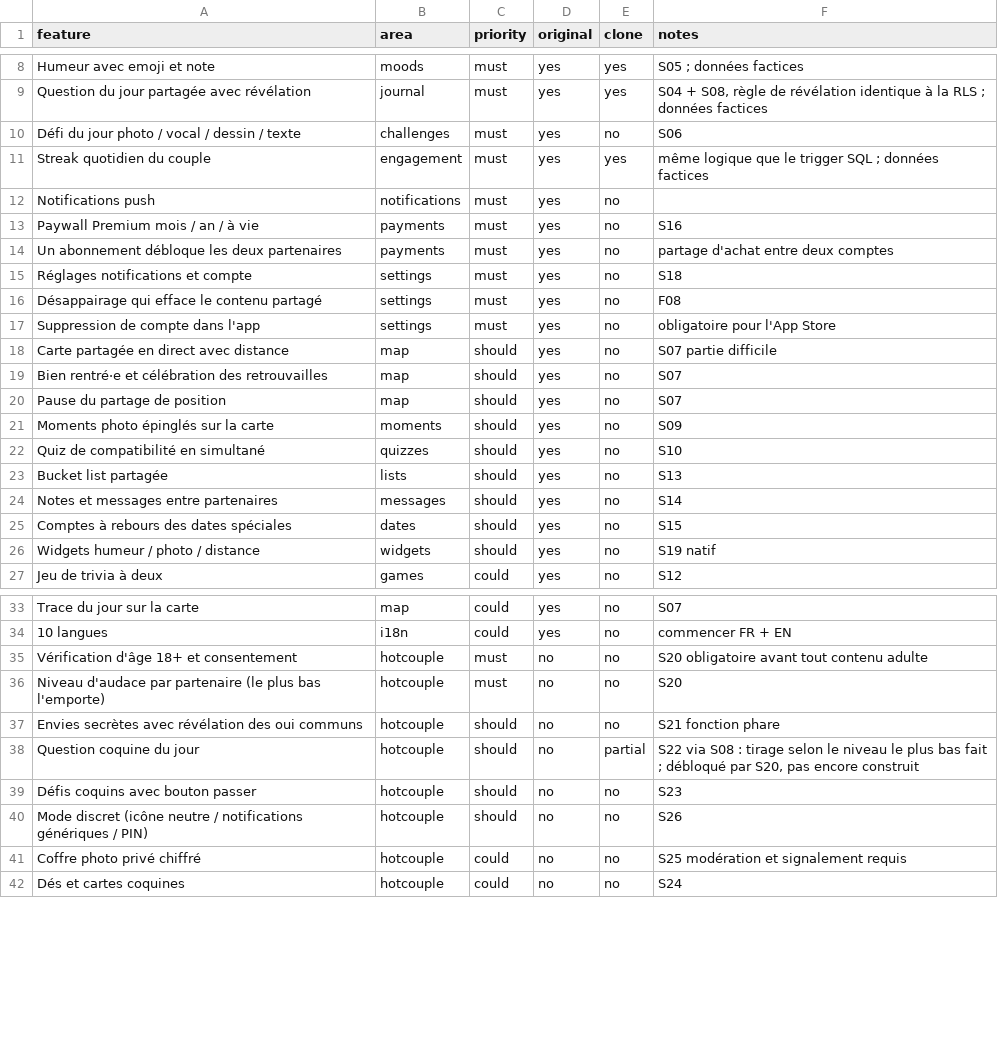
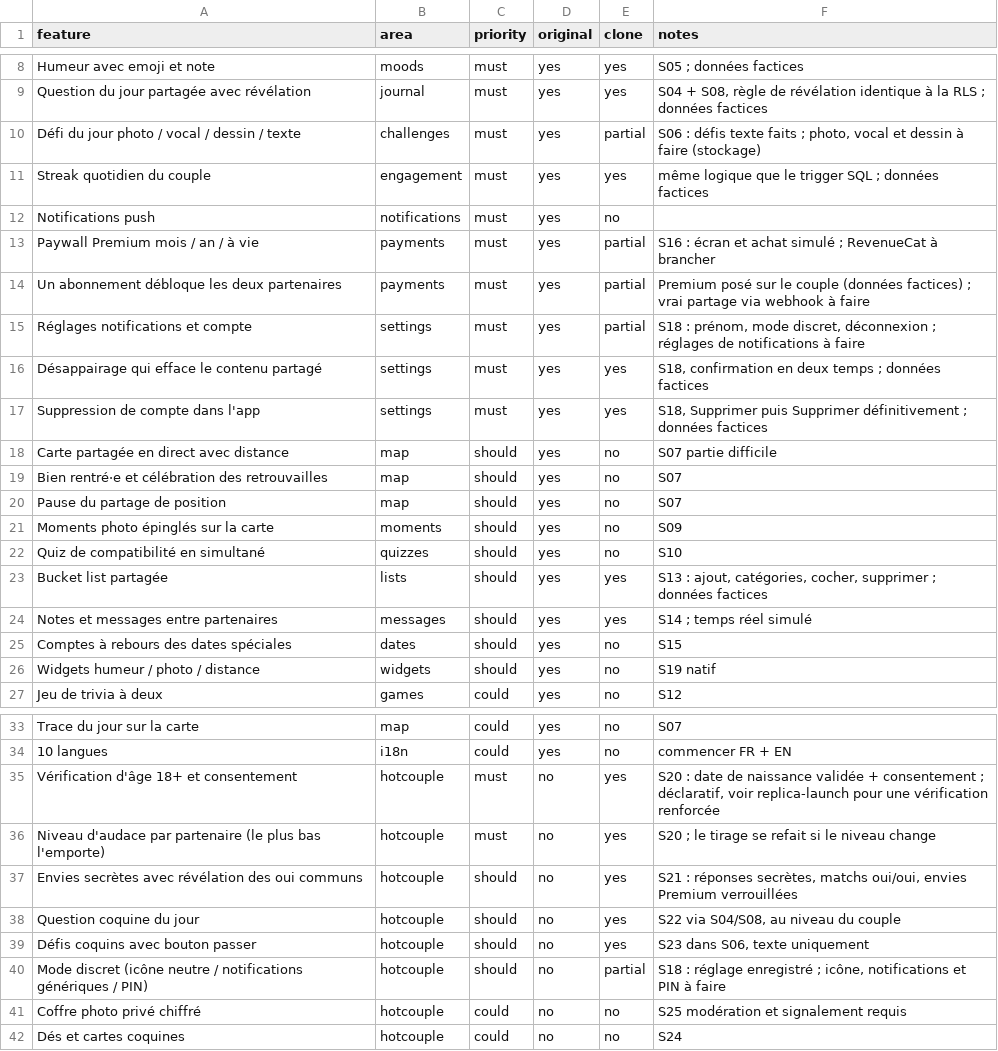
Before and after one commit to KAYSDESIGN/KAYSD3SIGN, a CSV file: replica/features.csv, drawn as a sheet; only a part is shown, gaps mark what is left out.

```diff
--- a/replica/features.csv
+++ b/replica/features.csv
@@ -9,10 +9,10 @@ Humeur avec emoji et note,moods,must,yes,yes,S05 ; données factices
 Question du jour partagée avec révélation,journal,must,yes,yes,"S04 + S08, règle de révélation identique à la RLS ; données factices"
-Défi du jour photo / vocal / dessin / texte,challenges,must,yes,no,S06
+Défi du jour photo / vocal / dessin / texte,challenges,must,yes,partial,"S06 : défis texte faits ; photo, vocal et dessin à faire (stockage)"
 Streak quotidien du couple,engagement,must,yes,yes,même logique que le trigger SQL ; données factices
 Notifications push,notifications,must,yes,no,
-Paywall Premium mois / an / à vie,payments,must,yes,no,S16
-Un abonnement débloque les deux partenaires,payments,must,yes,no,partage d'achat entre deux comptes
-Réglages notifications et compte,settings,must,yes,no,S18
-Désappairage qui efface le contenu partagé,settings,must,yes,no,F08
-Suppression de compte dans l'app,settings,must,yes,no,obligatoire pour l'App Store
+Paywall Premium mois / an / à vie,payments,must,yes,partial,S16 : écran et achat simulé ; RevenueCat à brancher
+Un abonnement débloque les deux partenaires,payments,must,yes,partial,Premium posé sur le couple (données factices) ; vrai partage via webhook à faire
+Réglages notifications et compte,settings,must,yes,partial,"S18 : prénom, mode discret, déconnexion ; réglages de notifications à faire"
+Désappairage qui efface le contenu partagé,settings,must,yes,yes,"S18, confirmation en deux temps ; données factices"
+Suppression de compte dans l'app,settings,must,yes,yes,"S18, Supprimer puis Supprimer définitivement ; données factices"
 Carte partagée en direct avec distance,map,should,yes,no,S07 partie difficile
@@ -22,4 +22,4 @@ Moments photo épinglés sur la carte,moments,should,yes,no,S09
 Quiz de compatibilité en simultané,quizzes,should,yes,no,S10
-Bucket list partagée,lists,should,yes,no,S13
-Notes et messages entre partenaires,messages,should,yes,no,S14
+Bucket list partagée,lists,should,yes,yes,"S13 : ajout, catégories, cocher, supprimer ; données factices"
+Notes et messages entre partenaires,messages,should,yes,yes,S14 ; temps réel simulé
 Comptes à rebours des dates spéciales,dates,should,yes,no,S15
@@ -34,8 +34,8 @@ Trace du jour sur la carte,map,could,yes,no,S07
 10 langues,i18n,could,yes,no,commencer FR + EN
-Vérification d'âge 18+ et consentement,hotcouple,must,no,no,S20 obligatoire avant tout contenu adulte
-Niveau d'audace par partenaire (le plus bas l'emporte),hotcouple,must,no,no,S20
-Envies secrètes avec révélation des oui communs,hotcouple,should,no,no,S21 fonction phare
-Question coquine du jour,hotcouple,should,no,partial,"S22 via S08 : tirage selon le niveau le plus bas fait ; débloqué par S20, pas encore construit"
-Défis coquins avec bouton passer,hotcouple,should,no,no,S23
-Mode discret (icône neutre / notifications génériques / PIN),hotcouple,should,no,no,S26
+Vérification d'âge 18+ et consentement,hotcouple,must,no,yes,"S20 : date de naissance validée + consentement ; déclaratif, voir replica-launch pour une vérification renforcée"
+Niveau d'audace par partenaire (le plus bas l'emporte),hotcouple,must,no,yes,S20 ; le tirage se refait si le niveau change
+Envies secrètes avec révélation des oui communs,hotcouple,should,no,yes,"S21 : réponses secrètes, matchs oui/oui, envies Premium verrouillées"
+Question coquine du jour,hotcouple,should,no,yes,"S22 via S04/S08, au niveau du couple"
+Défis coquins avec bouton passer,hotcouple,should,no,yes,"S23 dans S06, texte uniquement"
+Mode discret (icône neutre / notifications génériques / PIN),hotcouple,should,no,partial,"S18 : réglage enregistré ; icône, notifications et PIN à faire"
 Coffre photo privé chiffré,hotcouple,could,no,no,S25 modération et signalement requis
```
Also changed, not shown: 53 other files.
